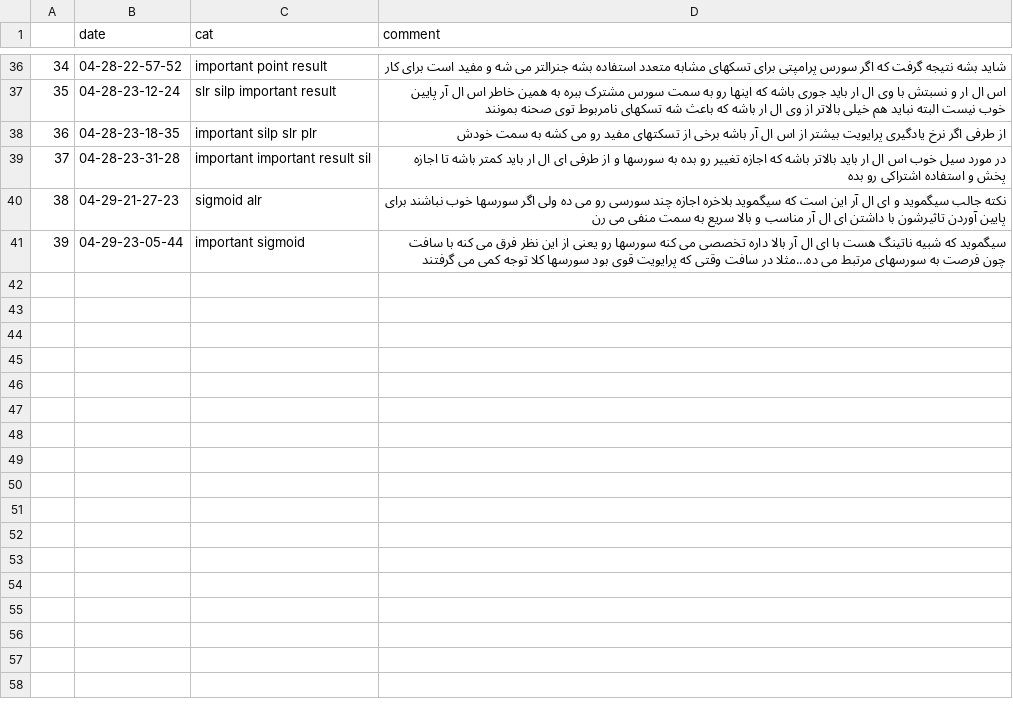
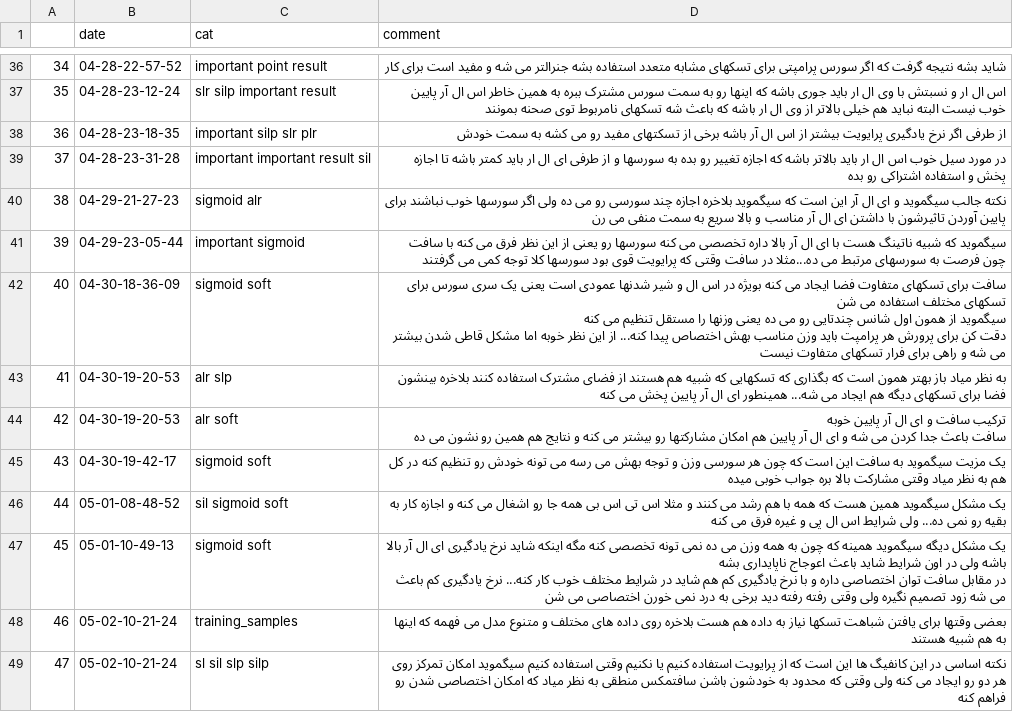
Before and after one commit to puraminy/MTO, a CSV file: attempt/notes/notes.csv, drawn as a sheet; only a part is shown, gaps mark what is left out.

```diff
--- a/attempt/notes/notes.csv
+++ b/attempt/notes/notes.csv
@@ -43 +43,14 @@
 39,04-29-23-05-44,important sigmoid,سیگموید که شبیه ناتینگ هست با ای ال آر بالا داره تخصصی می کنه سورسها رو یعنی از این نظر فرق می کنه با سافت چون فرصت به سورسهای مرتبط می ده...مثلا در سافت وقتی که پرایویت قوی بود سورسها کلا توجه کمی می گرفتند
+40,04-30-18-36-09,sigmoid soft,"سافت برای تسکهای متفاوت فضا ایجاد می کنه بویژه در اس ال و شیر شدنها عمودی است یعنی یک سری سورس برای تسکهای مختلف استفاده می شن
+سیگموید از همون اول شانس چندتایی رو می ده یعنی وزنها را مستقل تنظیم می کنه
+دقت کن برای پرورش هر پرامپت باید وزن مناسب بهش اختصاص پیدا کنه... از این نظر خوبه اما مشکل قاطی شدن بیشتر می شه و راهی برای فرار تسکهای متفاوت نیست"
+41,04-30-19-20-53,alr slp,به نظر میاد باز بهتر همون است که بگذاری که تسکهایی که شبیه هم هستند از فضای مشترک استفاده کنند بلاخره بینشون فضا برای تسکهای دیگه هم ایجاد می شه... همینطور ای ال آر پایین پخش می کنه
+42,04-30-19-20-53,alr soft ,"ترکیب سافت و ای ال آر پایین خوبه
+سافت باعث جدا کردن می شه و ای ال آر پایین هم امکان مشارکتها رو بیشتر می کنه و نتایج هم همین رو نشون می ده"
+43,04-30-19-42-17,sigmoid soft,یک مزیت سیگموید به سافت این است که چون هر سورسی وزن و توجه بهش می رسه می تونه خودش رو تنظیم کنه در کل هم به نظر میاد وقتی مشارکت بالا بره جواب خوبی میده
+44,05-01-08-48-52,sil sigmoid soft,یک مشکل سیگموید همین هست که همه با هم رشد می کنند و مثلا اس تی اس بی همه جا رو اشغال می کنه و اجازه کار به بقیه رو نمی ده... ولی شرایط اس ال پی و غیره فرق می کنه
+45,05-01-10-49-13,sigmoid soft,"یک مشکل دیگه سیگموید همینه که چون به همه وزن می ده نمی تونه تخصصی کنه مگه اینکه شاید نرخ یادگیری ای ال آر بالا باشه ولی در اون شرایط شاید باعث اعوجاج ناپایداری بشه
+
+در مقابل سافت توان اختصاصی داره و با نرخ یادگیری کم هم شاید در شرایط مختلف خوب کار کنه... نرخ یادگیری کم باعث می شه زود تصمیم نگیره ولی وقتی رفته رفته دید برخی به درد نمی خورن اختصاصی می شن"
+46,05-02-10-21-24,training_samples,بعضی وقتها برای یافتن شباهت تسکها نیاز به داده هم هست بلاخره روی داده های مختلف و متنوع مدل می فهمه که اینها به هم شبیه هستند
+47,05-02-10-21-24,sl sil slp silp,نکته اساسی در این کانفیگ ها این است که از پرایویت استفاده کنیم یا نکنیم وقتی استفاده کنیم سیگموید امکان تمرکز روی هر دو رو ایجاد می کنه ولی وقتی که محدود به خودشون باشن سافتمکس منطقی به نظر میاد که امکان اختصاصی شدن رو فراهم کنه
```
Also changed, not shown: 2 other files.
